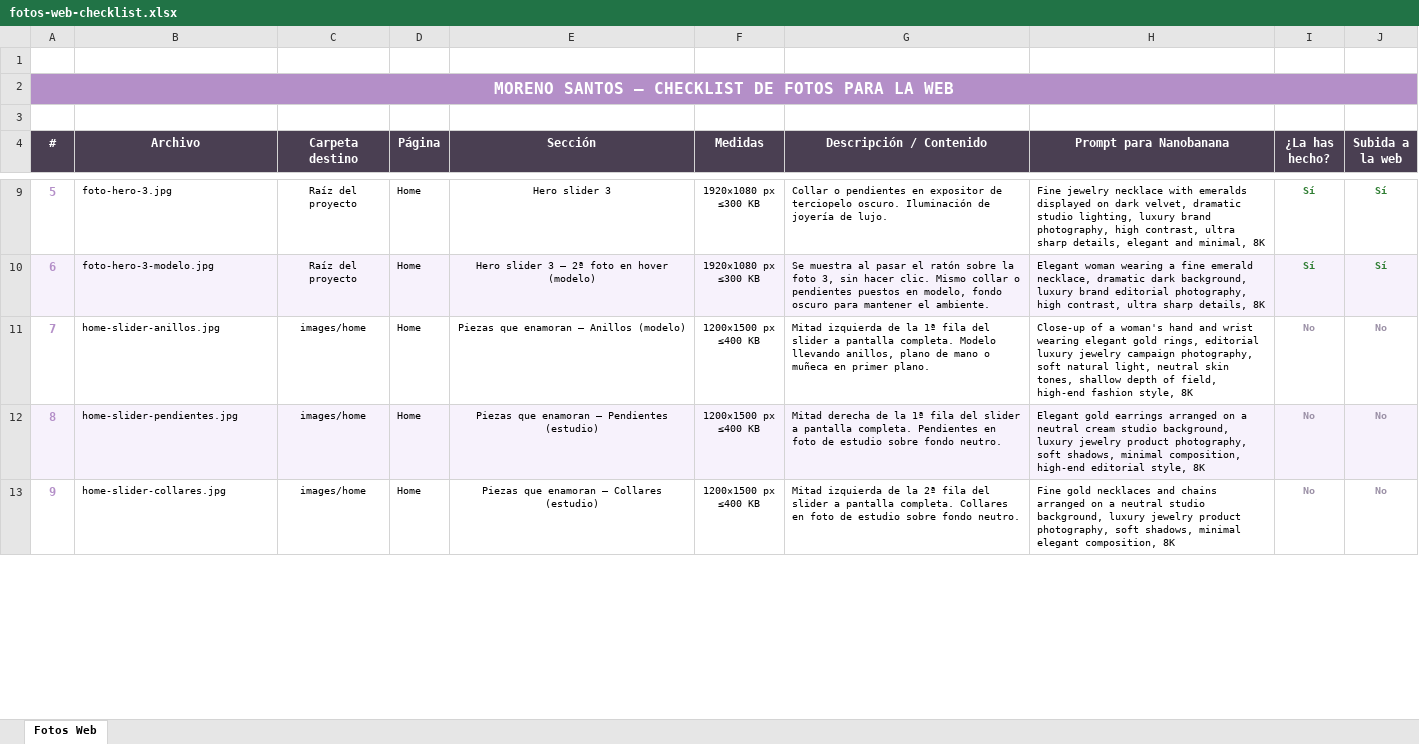
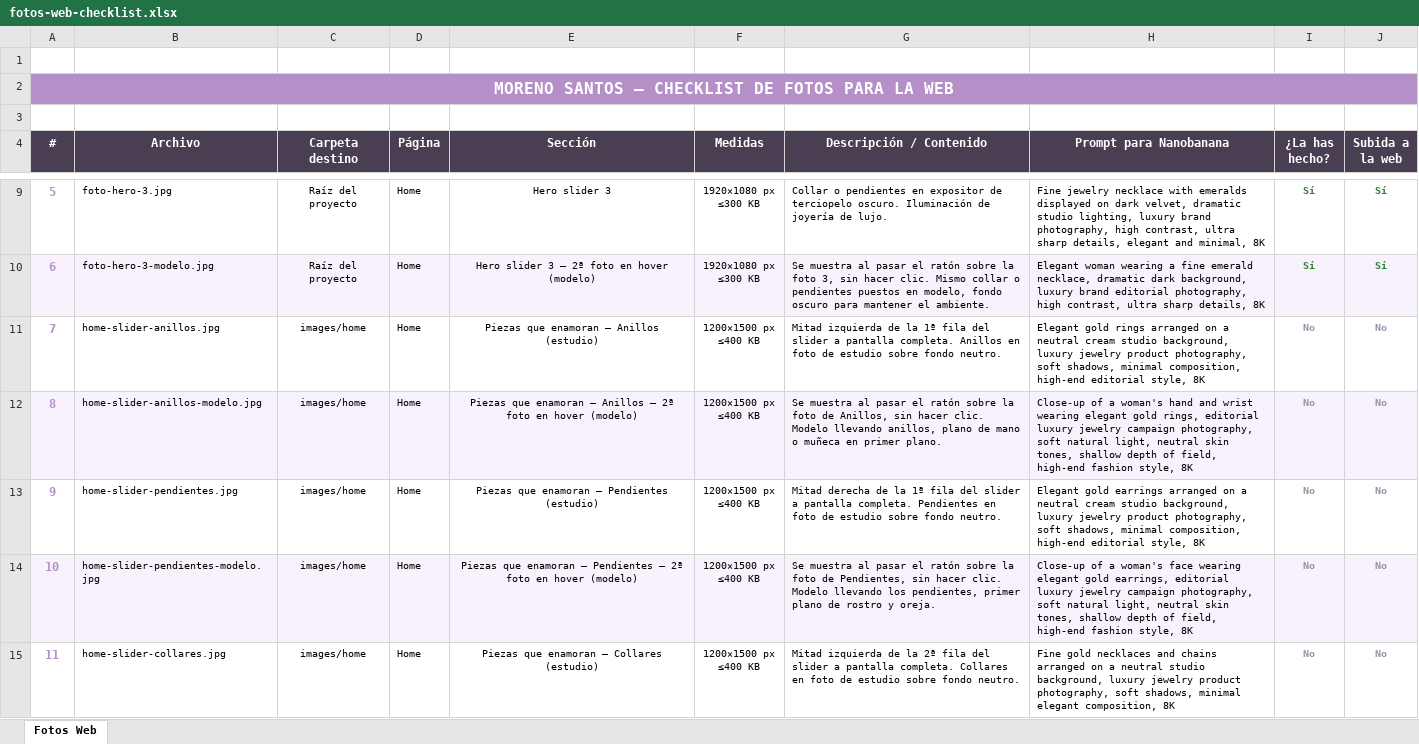
Before and after one commit to cristinamorenoco/MorenoSantosJoiers, an Excel workbook: fotos-web-checklist.xlsx, sheet Fotos Web, drawn as a sheet; only a part is shown, gaps mark what is left out; values as stored, in another font and other column widths than the file's, no borders; addresses are those after the commit; ↵ is a line break in a cell; the diff covers the shown part only; the diff names each change by its address in the sheet, - before the commit and + after, or states it on an @@ line.

```diff
--- a/fotos-web-checklist.xlsx (sheet Fotos Web)
+++ b/fotos-web-checklist.xlsx (sheet Fotos Web)
-E11 (Sección): Piezas que enamoran — Anillos (modelo)
+E11 (Sección): Piezas que enamoran — Anillos (estudio)
-G11 (Descripción / Contenido): …pantalla completa. Modelo llevando anillos, plano de mano o muñeca en primer plano.
+G11 (Descripción / Contenido): …pantalla completa. Anillos en foto de estudio sobre fondo neutro.
-H11 (Prompt para Nanobanana): Close-up of a woman's hand and wrist wearing elegant gold rings, editorial luxury jewelry campaign photography, soft natural light, neutral skin tones, shallow depth of field, high-end fashion style, 8K
+H11 (Prompt para Nanobanana): Elegant gold rings arranged on a neutral cream studio background, luxury jewelry product photography, soft shadows, minimal composition, high-end editorial style, 8K
+row 12: 8 | home-slider-anillos-modelo.jpg | images/home | Home | Piezas que enamoran — Anillos — 2ª foto en hover (modelo) | 1200×1500 px ↵ ≤400 KB | Se muestra al pasar el ratón sobre la foto de Anillos, sin hacer clic. Modelo llevando anillos, plano de mano o muñeca en primer plano. | Close-up of a woman's hand and wrist wearing elegant gold rings, editorial luxury jewelry campaign photography, soft natural light, neutral skin tones, shallow depth of field, high-end fashion style, 8K | No | No
@@ column A (#) renumbered between rows 13 and 26 @@
-A13:J13 fill: #F7F2FC
+A13:J13 fill: none
+row 14: 10 | home-slider-pendientes-modelo.jpg | images/home | Home | Piezas que enamoran — Pendientes — 2ª foto en hover (modelo) | 1200×1500 px ↵ ≤400 KB | Se muestra al pasar el ratón sobre la foto de Pendientes, sin hacer clic. Modelo llevando los pendientes, primer plano de rostro y oreja. | Close-up of a woman's face wearing elegant gold earrings, editorial luxury jewelry campaign photography, soft natural light, neutral skin tones, shallow depth of field, high-end fashion style, 8K | No | No
```
Also changed, not shown: 2 added rows, 3 edited cells and cell formats elsewhere in this sheet, 1 other file.
